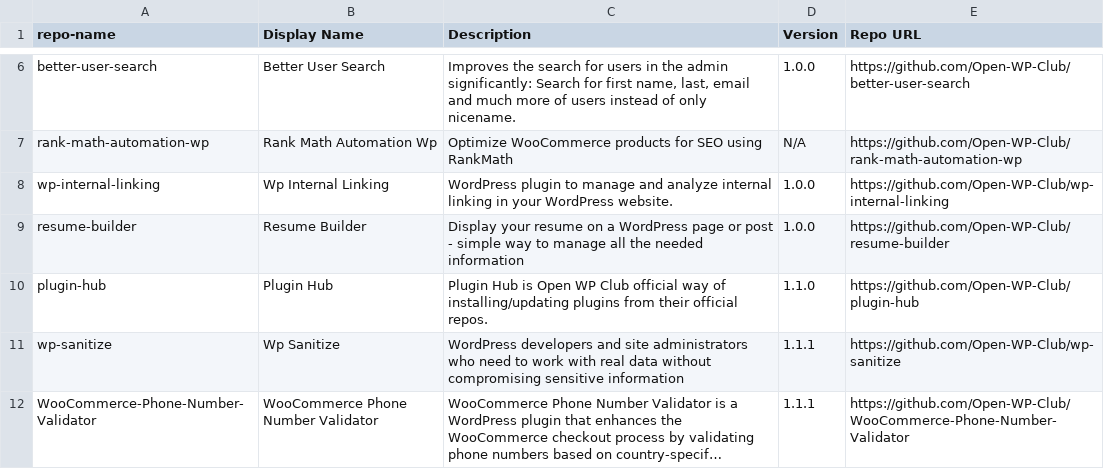
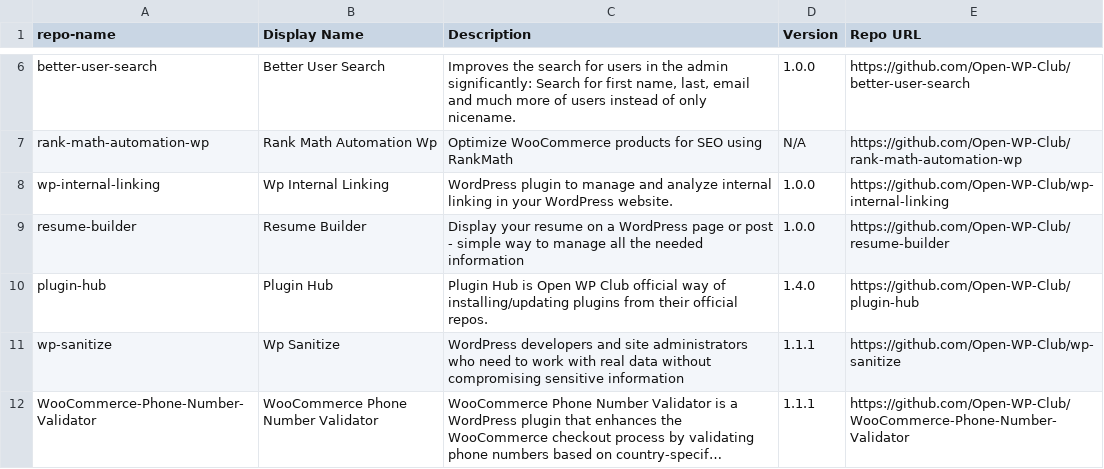
Before and after one commit to Open-WP-Club/.github, a CSV file: plugins.csv, drawn as a sheet; only a part is shown, gaps mark what is left out; long unchanged cells end in ….

```diff
--- a/plugins.csv
+++ b/plugins.csv
@@ -9,3 +9,3 @@ wp-internal-linking,Wp Internal Linking,"WordPress plugin to manage and analyze
 resume-builder,Resume Builder,"Display your resume on a WordPress page or post - simple way to manage all the needed information",1.0.0,https://github.com/Open-WP-Club/resume-builder
-plugin-hub,Plugin Hub,"Plugin Hub is Open WP Club official way of installing/updating plugins from their official repos.",1.1.0,https://github.com/Open-WP-Club/plugin-hub
+plugin-hub,Plugin Hub,"Plugin Hub is Open WP Club official way of installing/updating plugins from their official repos.",1.4.0,https://github.com/Open-WP-Club/plugin-hub
 wp-sanitize,Wp Sanitize,"WordPress developers and site administrators who need to work with real data without compromising sensitive information",1.1.1,https://github.com/Open-WP-Club/wp-sanitize
```
Also changed, not shown: 13 other files.
